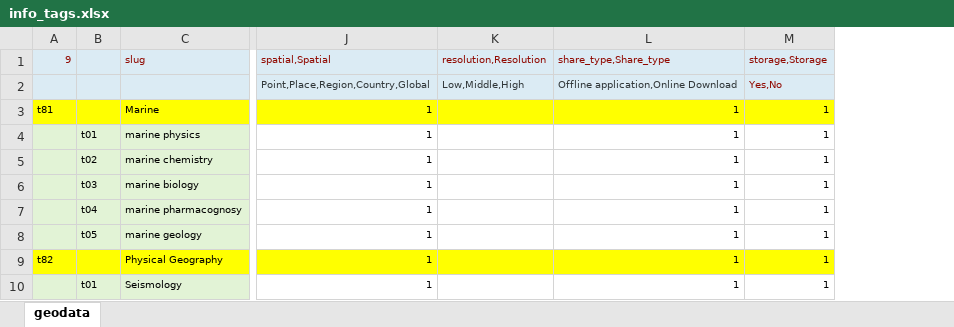
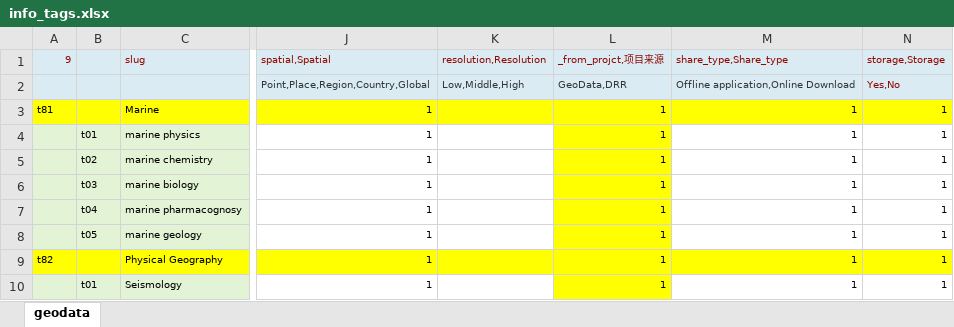
Before and after one commit to palmzhang2019/torcms-palm, an Excel workbook: database/meta/info_tags.xlsx, sheet geodata, drawn as a sheet; only a part is shown, gaps mark what is left out; values as stored, in another font and other column widths than the file's, no borders; the diff names each change by its address in the sheet, - before the commit and + after, or states it on an @@ line.

```diff
--- a/database/meta/info_tags.xlsx (sheet geodata)
+++ b/database/meta/info_tags.xlsx (sheet geodata)
+column L (_from_projct,项目来源), rows 2-10: GeoData,DRR | 1 | 1 | 1 | 1 | 1 | 1 | 1 | 1
```
Also changed, not shown: 2 other files.
